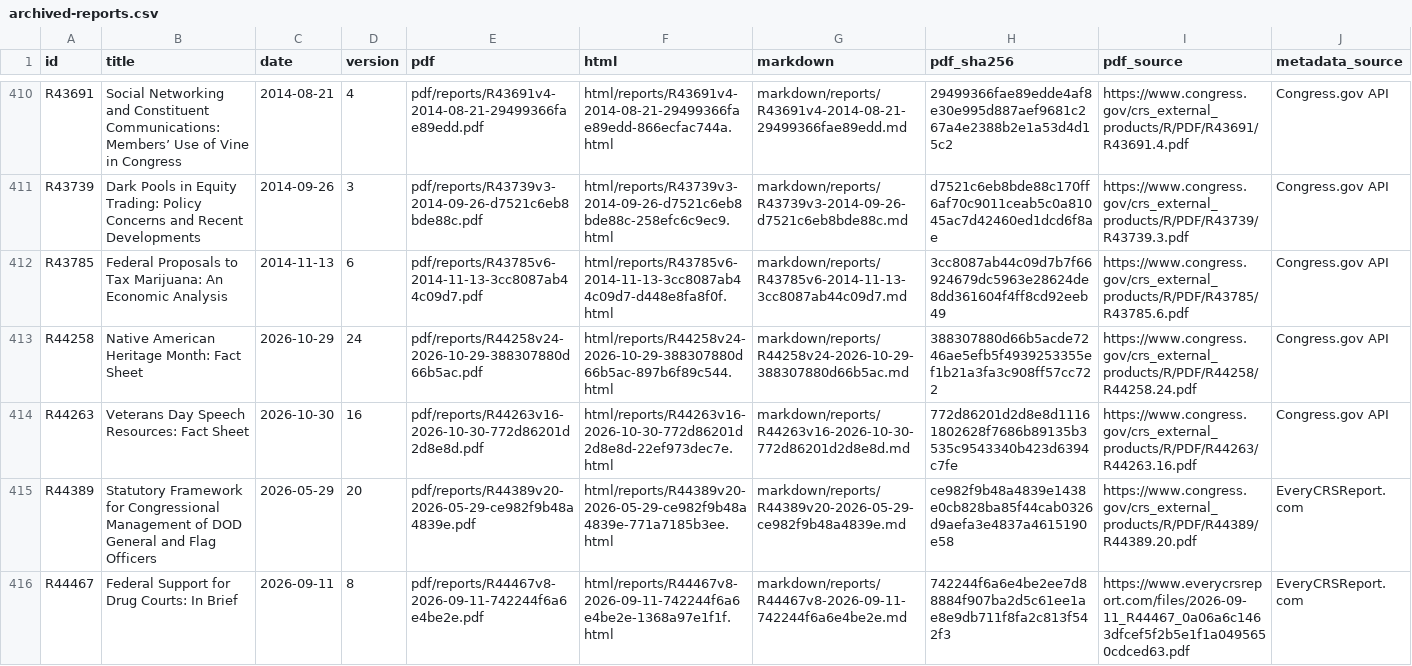
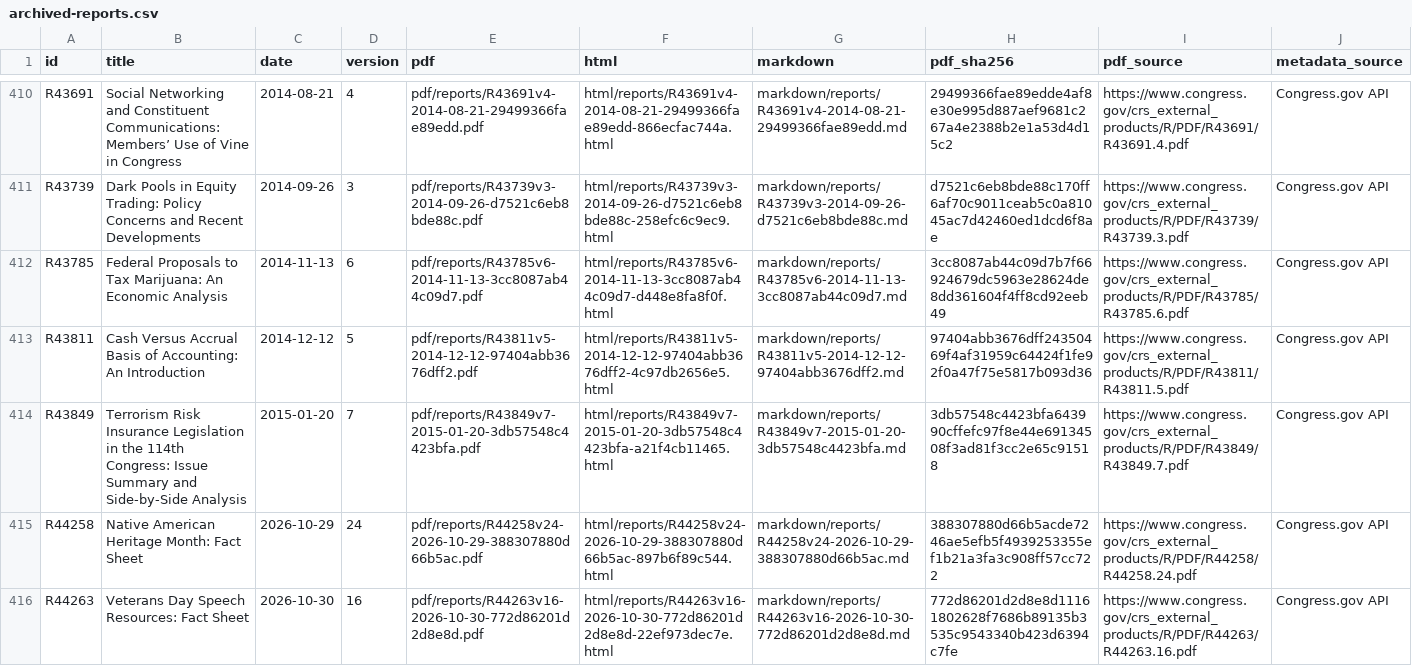
Before and after one commit to krischen-77/crs-reports, a CSV file: data/archived-reports.csv, drawn as a sheet; only a part is shown, gaps mark what is left out; the shorter side is filled out with more unchanged rows; the diff names each change by its address in the sheet, - before the commit and + after, or states it on an @@ line.

```diff
--- a/data/archived-reports.csv
+++ b/data/archived-reports.csv
+row 413: R43811 | Cash Versus Accrual Basis of Accounting: An Introduction | 2014-12-12 | 5 | pdf/reports/R43811v5-2014-12-12-97404abb3676dff2.pdf | html/reports/R43811v5-2014-12-12-97404abb3676dff2-4c97db2656e5.html | markdown/reports/R43811v5-2014-12-12-97404abb3676dff2.md | 97404abb3676dff24350469f4af31959c64424f1fe92f0a47f75e5817b093d36 | https://www.congress.gov/crs_external_products/R/PDF/R43811/R43811.5.pdf | Congress.gov API
+row 414: R43849 | Terrorism Risk Insurance Legislation in the 114th Congress: Issue Summary and Side-by-Side Analysis | 2015-01-20 | 7 | pdf/reports/R43849v7-2015-01-20-3db57548c4423bfa.pdf | html/reports/R43849v7-2015-01-20-3db57548c4423bfa-a21f4cb11465.html | markdown/reports/R43849v7-2015-01-20-3db57548c4423bfa.md | 3db57548c4423bfa643990cffefc97f8e44e69134508f3ad81f3cc2e65c91518 | https://www.congress.gov/crs_external_products/R/PDF/R43849/R43849.7.pdf | Congress.gov API
```
Also changed, not shown: 21 other files.
